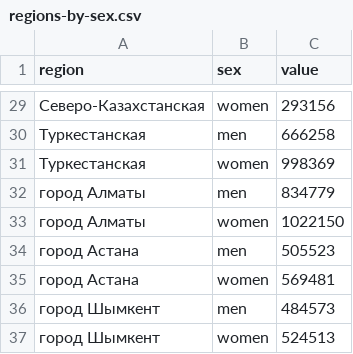
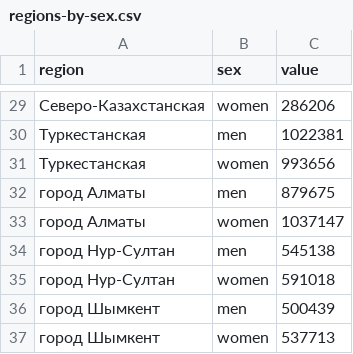
Before and after one commit to open-data-kazakhstan/demographics-kz, a CSV file: data/regions-by-sex.csv, drawn as a sheet; only a part is shown, gaps mark what is left out; the diff covers the shown part only.

```diff
--- a/data/regions-by-sex.csv
+++ b/data/regions-by-sex.csv
@@ -29,9 +29,9 @@ region,sex,value
-Северо-Казахстанская,women,293156
-Туркестанская,men,666258
-Туркестанская,women,998369
-город Алматы,men,834779
-город Алматы,women,1022150
-город Астана,men,505523
-город Астана,women,569481
-город Шымкент,men,484573
-город Шымкент,women,524513
+Северо-Казахстанская,women,286206
+Туркестанская,men,1022381
+Туркестанская,women,993656
+город Алматы,men,879675
+город Алматы,women,1037147
+город Нур-Султан,men,545138
+город Нур-Султан,women,591018
+город Шымкент,men,500439
+город Шымкент,women,537713
```
Also changed, not shown: 27 edited cells elsewhere in this file, data/regions-age-sex.csv, data/regions-total.csv, 1 other file.
